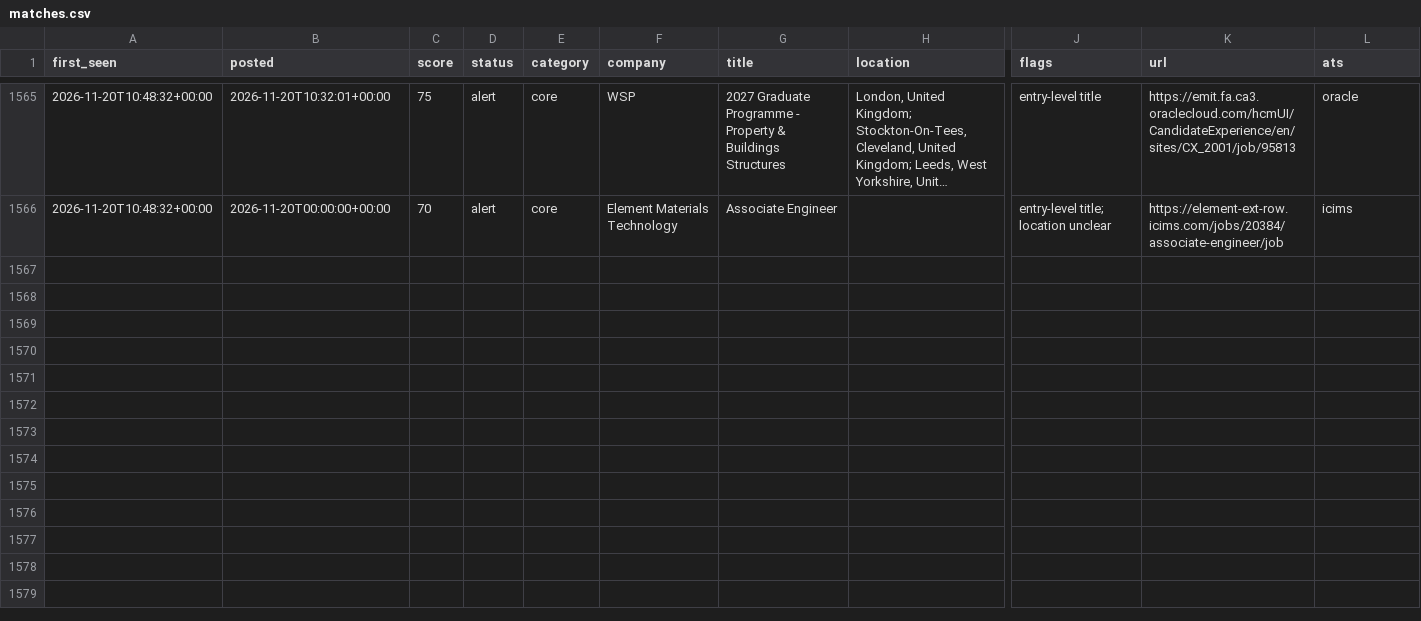
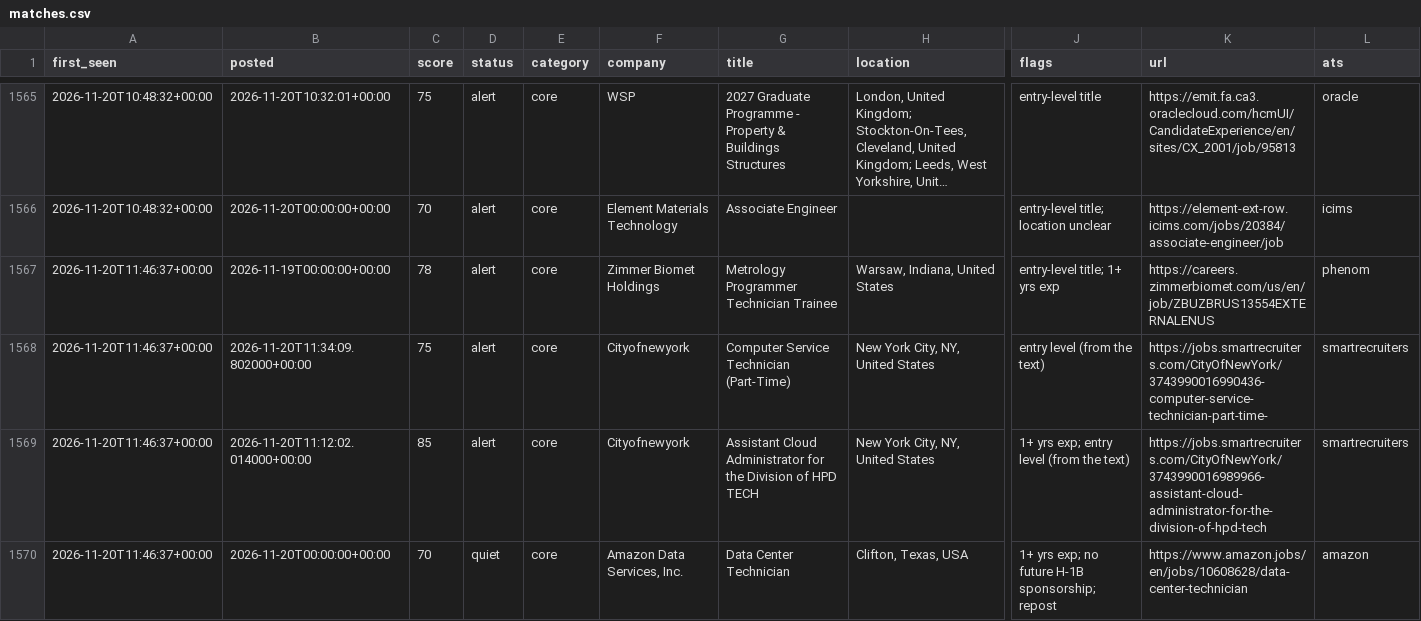
Before and after one commit to chandrakodali/job-radar, a CSV file: data/freshers/matches.csv, drawn as a sheet; only a part is shown, gaps mark what is left out; long unchanged cells end in …; rows hold the shown columns only; the diff names each change by its address in the sheet, - before the commit and + after, or states it on an @@ line.

```diff
--- a/data/freshers/matches.csv
+++ b/data/freshers/matches.csv
+row 1567: 2026-11-20T11:46:37+00:00 | 2026-11-19T00:00:00+00:00 | 78 | alert | core | Zimmer Biomet Holdings | Metrology Programmer Technician Trainee | Warsaw, Indiana, United States | entry-level title; 1+ yrs exp | https://careers.zimmerbiomet.com/us/en/job/ZBUZBRUS13554EXTERNALENUS | phenom
+row 1568: 2026-11-20T11:46:37+00:00 | 2026-11-20T11:34:09.802000+00:00 | 75 | alert | core | Cityofnewyork | Computer Service Technician (Part-Time) | New York City, NY, United States | entry level (from the text) | https://jobs.smartrecruiters.com/CityOfNewYork/3743990016990436-computer-service-technician-part-time- | smartrecruiters
+row 1569: 2026-11-20T11:46:37+00:00 | 2026-11-20T11:12:02.014000+00:00 | 85 | alert | core | Cityofnewyork | Assistant Cloud Administrator for the Division of HPD TECH | New York City, NY, United States | 1+ yrs exp; entry level (from the text) | https://jobs.smartrecruiters.com/CityOfNewYork/3743990016989966-assistant-cloud-administrator-for-the-division-of-hpd-tech | smartrecruiters
+row 1570: 2026-11-20T11:46:37+00:00 | 2026-11-20T00:00:00+00:00 | 70 | quiet | core | Amazon Data Services, Inc. | Data Center Technician | Clifton, Texas, USA | 1+ yrs exp; no future H-1B sponsorship; repost | https://www.amazon.jobs/en/jobs/10608628/data-center-technician | amazon
```
Also changed, not shown: 4 other files.
